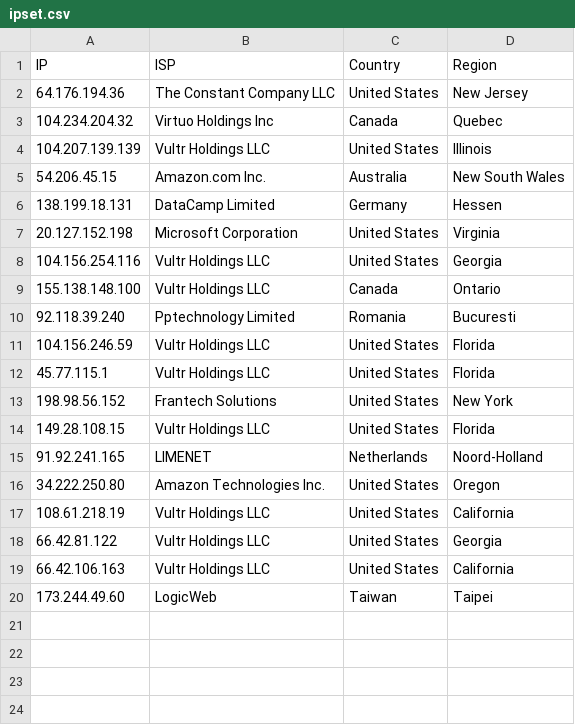
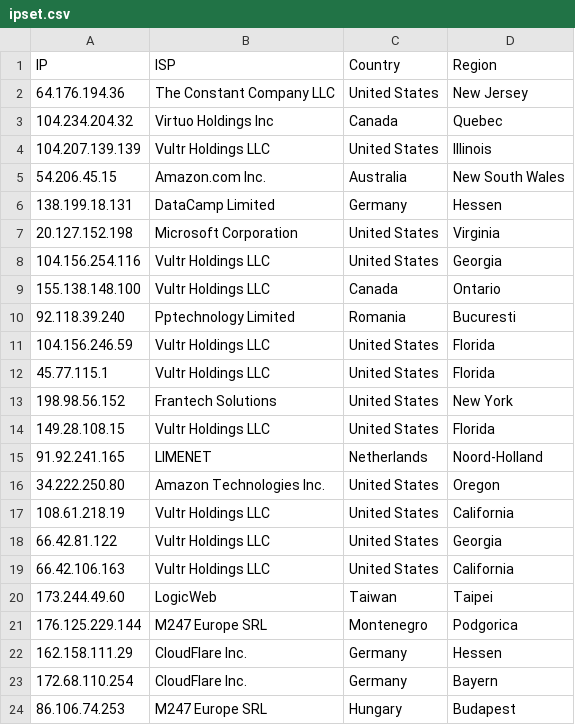
Before and after one commit to ashleykleynhans/ipset, a CSV file: ipset.csv, drawn as a sheet; the diff names each change by its address in the sheet, - before the commit and + after, or states it on an @@ line.

```diff
--- a/ipset.csv
+++ b/ipset.csv
+row 21: 176.125.229.144 | M247 Europe SRL | Montenegro | Podgorica
+row 22: 162.158.111.29 | CloudFlare Inc. | Germany | Hessen
+row 23: 172.68.110.254 | CloudFlare Inc. | Germany | Bayern
+row 24: 86.106.74.253 | M247 Europe SRL | Hungary | Budapest
```
Also changed, not shown: 1 other file.
